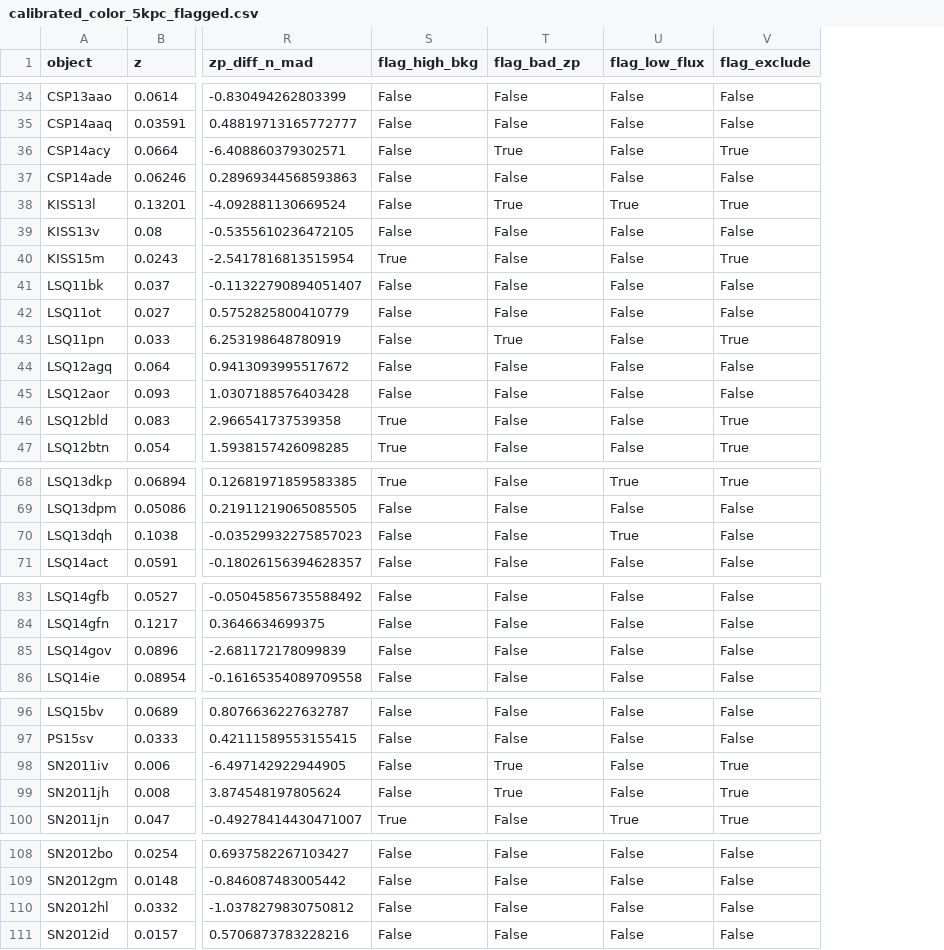
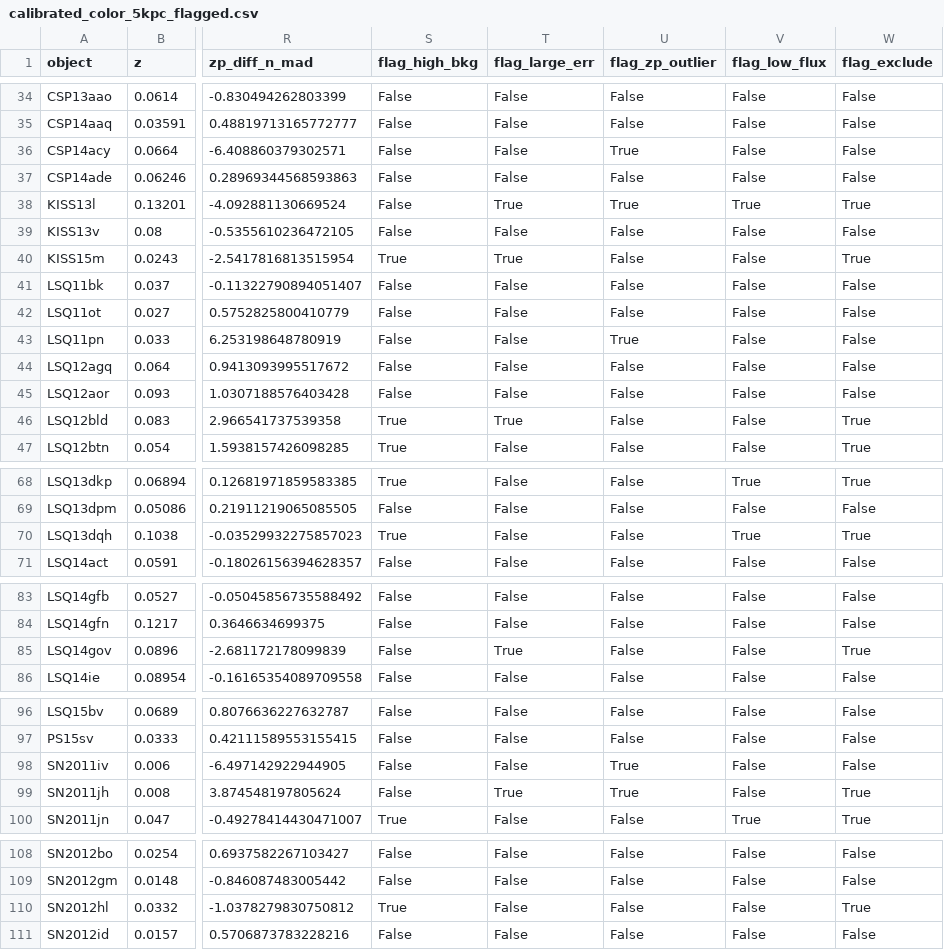
Before and after one commit to sayedrafiulislam/sn-local-photometry, a CSV file: results/phase5_calibration/calibrated_color_5kpc_flagged.csv, drawn as a sheet; only a part is shown, gaps mark what is left out; addresses are those after the commit; the diff covers the shown part only; the diff names each change by its address in the sheet, - before the commit and + after, or states it on an @@ line.

```diff
--- a/results/phase5_calibration/calibrated_color_5kpc_flagged.csv
+++ b/results/phase5_calibration/calibrated_color_5kpc_flagged.csv
+column U (flag_zp_outlier), rows 34-47: False | False | True | False | True | False | False | False | False | True | False | False | False | False; rows 68-71: all False; rows 83-86: all False; rows 96-100: False | False | True | True | False; rows 108-111: all False
-T1: flag_bad_zp
+T1: flag_large_err
-T36 (flag_large_err): True
+T36 (flag_large_err): False
-W36 (flag_exclude): True
+W36 (flag_exclude): False
-T40 (flag_large_err): False
+T40 (flag_large_err): True
-T43 (flag_large_err): True
+T43 (flag_large_err): False
-W43 (flag_exclude): True
+W43 (flag_exclude): False
-T46 (flag_large_err): False
+T46 (flag_large_err): True
-S70 (flag_high_bkg): False
+S70 (flag_high_bkg): True
-W70 (flag_exclude): False
+W70 (flag_exclude): True
-T85 (flag_large_err): False
+T85 (flag_large_err): True
-W85 (flag_exclude): False
+W85 (flag_exclude): True
-T98 (flag_large_err): True
+T98 (flag_large_err): False
-W98 (flag_exclude): True
+W98 (flag_exclude): False
-S110 (flag_high_bkg): False
+S110 (flag_high_bkg): True
-W110 (flag_exclude): False
+W110 (flag_exclude): True
```
Also changed, not shown: 16 edited cells elsewhere in this file, results/phase4_aperture/color_scatter_corrected.csv, 19 other files.
